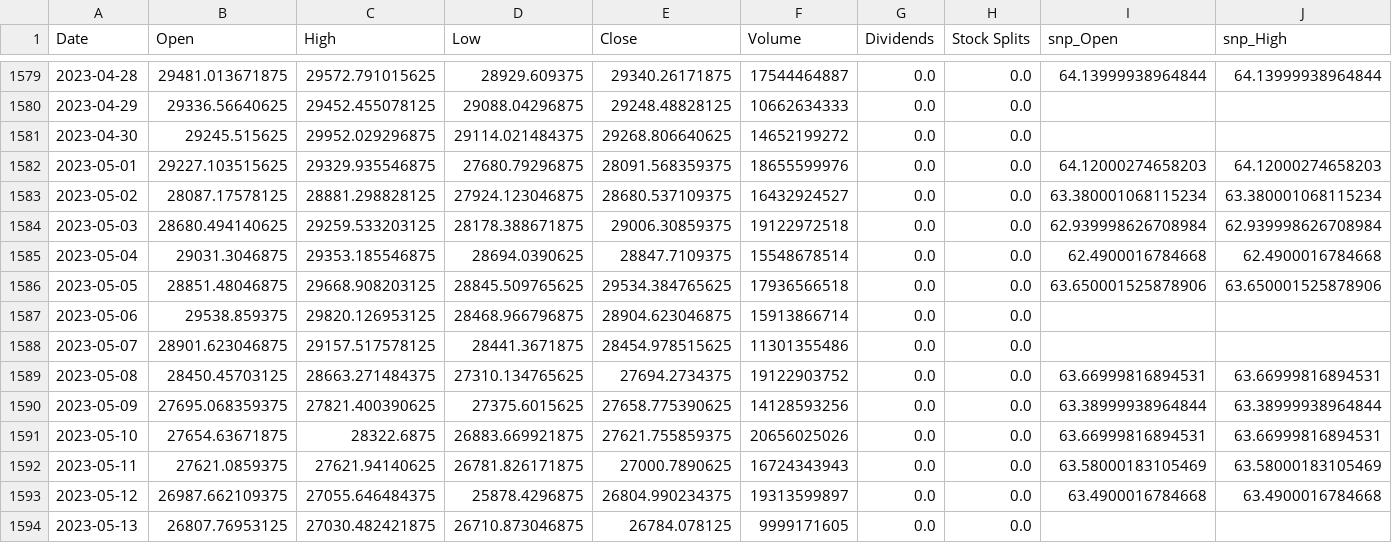
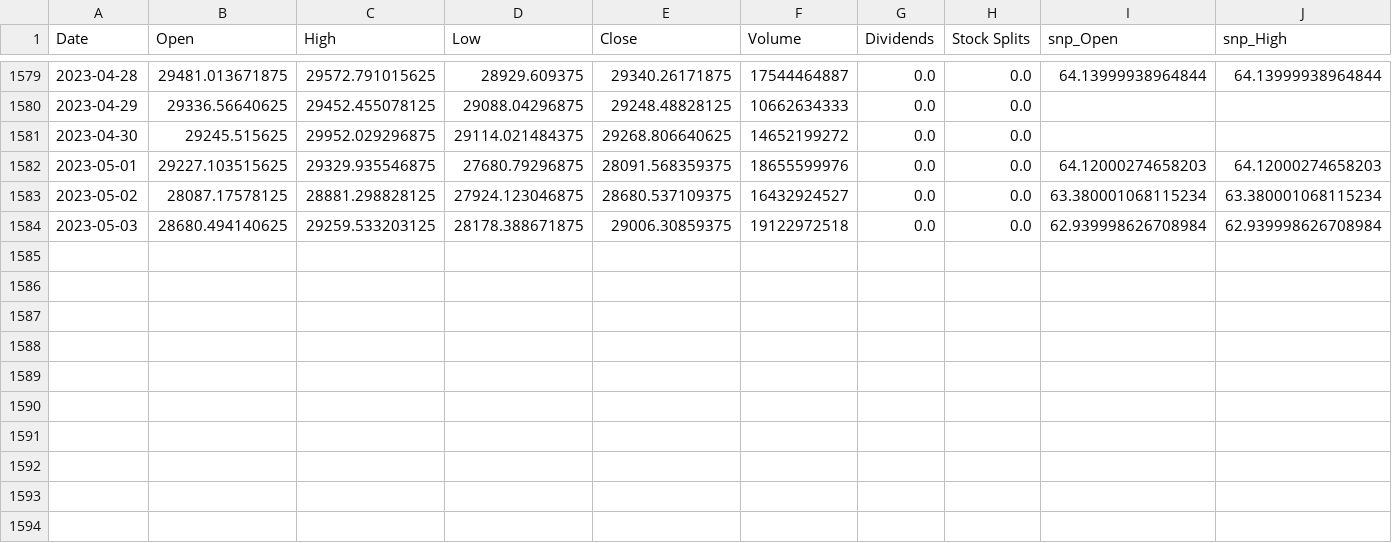
Before and after one commit to KrolSzymon/Neural-Net-for-Stock-Prediction, a CSV file: Data/BTC.csv, drawn as a sheet; only a part is shown, gaps mark what is left out; rows hold the shown columns only; the diff names each change by its address in the sheet, - before the commit and + after, or states it on an @@ line.

```diff
--- a/Data/BTC.csv
+++ b/Data/BTC.csv
-row 1585: 2023-05-04 | 29031.3046875 | 29353.185546875 | 28694.0390625 | 28847.7109375 | 15548678514 | 0.0 | 0.0 | 62.4900016784668 | 62.4900016784668
-row 1586: 2023-05-05 | 28851.48046875 | 29668.908203125 | 28845.509765625 | 29534.384765625 | 17936566518 | 0.0 | 0.0 | 63.650001525878906 | 63.650001525878906
-row 1587: 2023-05-06 | 29538.859375 | 29820.126953125 | 28468.966796875 | 28904.623046875 | 15913866714 | 0.0 | 0.0
-row 1588: 2023-05-07 | 28901.623046875 | 29157.517578125 | 28441.3671875 | 28454.978515625 | 11301355486 | 0.0 | 0.0
-row 1589: 2023-05-08 | 28450.45703125 | 28663.271484375 | 27310.134765625 | 27694.2734375 | 19122903752 | 0.0 | 0.0 | 63.66999816894531 | 63.66999816894531
-row 1590: 2023-05-09 | 27695.068359375 | 27821.400390625 | 27375.6015625 | 27658.775390625 | 14128593256 | 0.0 | 0.0 | 63.38999938964844 | 63.38999938964844
-row 1591: 2023-05-10 | 27654.63671875 | 28322.6875 | 26883.669921875 | 27621.755859375 | 20656025026 | 0.0 | 0.0 | 63.66999816894531 | 63.66999816894531
-row 1592: 2023-05-11 | 27621.0859375 | 27621.94140625 | 26781.826171875 | 27000.7890625 | 16724343943 | 0.0 | 0.0 | 63.58000183105469 | 63.58000183105469
-row 1593: 2023-05-12 | 26987.662109375 | 27055.646484375 | 25878.4296875 | 26804.990234375 | 19313599897 | 0.0 | 0.0 | 63.4900016784668 | 63.4900016784668
-row 1594: 2023-05-13 | 26807.76953125 | 27030.482421875 | 26710.873046875 | 26784.078125 | 9999171605 | 0.0 | 0.0
```
Also changed, not shown: 34 other files.
